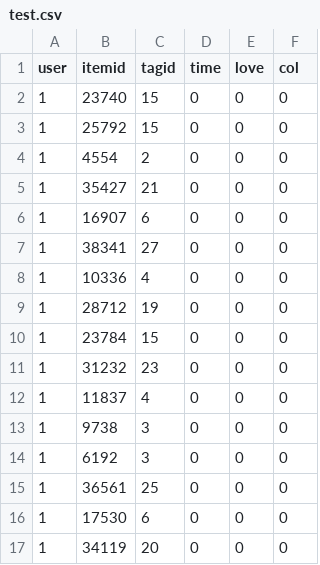
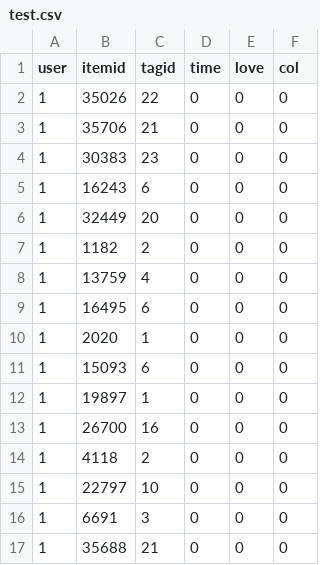
Before and after one commit to spumant/recommend_system, a CSV file: APP01/data/test.csv, drawn as a sheet; only a part is shown; the diff covers the shown part only.

```diff
--- a/APP01/data/test.csv
+++ b/APP01/data/test.csv
@@ -1,17 +1,17 @@
 user,itemid,tagid,time,love,col
-1,23740,15,0,0,0
-1,25792,15,0,0,0
-1,4554,2,0,0,0
-1,35427,21,0,0,0
-1,16907,6,0,0,0
-1,38341,27,0,0,0
-1,10336,4,0,0,0
-1,28712,19,0,0,0
-1,23784,15,0,0,0
-1,31232,23,0,0,0
-1,11837,4,0,0,0
-1,9738,3,0,0,0
-1,6192,3,0,0,0
-1,36561,25,0,0,0
-1,17530,6,0,0,0
-1,34119,20,0,0,0
+1,35026,22,0,0,0
+1,35706,21,0,0,0
+1,30383,23,0,0,0
+1,16243,6,0,0,0
+1,32449,20,0,0,0
+1,1182,2,0,0,0
+1,13759,4,0,0,0
+1,16495,6,0,0,0
+1,2020,1,0,0,0
+1,15093,6,0,0,0
+1,19897,1,0,0,0
+1,26700,16,0,0,0
+1,4118,2,0,0,0
+1,22797,10,0,0,0
+1,6691,3,0,0,0
+1,35688,21,0,0,0
```
Also changed, not shown: 161 edited cells elsewhere in this file, APP01/data/log.csv, 2 other files.
